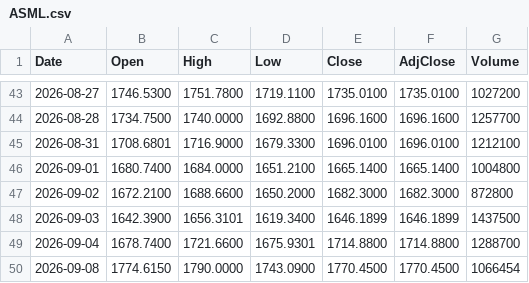
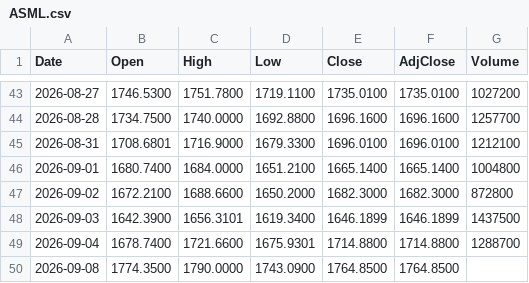
Before and after one commit to neobanana2000/Shourjo-Portfolio, a CSV file: data/ASML.csv, drawn as a sheet; only a part is shown, gaps mark what is left out.

```diff
--- a/data/ASML.csv
+++ b/data/ASML.csv
@@ -49,2 +49,2 @@ Date,Open,High,Low,Close,AdjClose,Volume
 2026-09-04,1678.7400,1721.6600,1675.9301,1714.8800,1714.8800,1288700
-2026-09-08,1774.6150,1790.0000,1743.0900,1770.4500,1770.4500,1066454
+2026-09-08,1774.3500,1790.0000,1743.0900,1764.8500,1764.8500,
```
Also changed, not shown: data/ACWI.csv, data/BBVA.csv, 24 other files.
